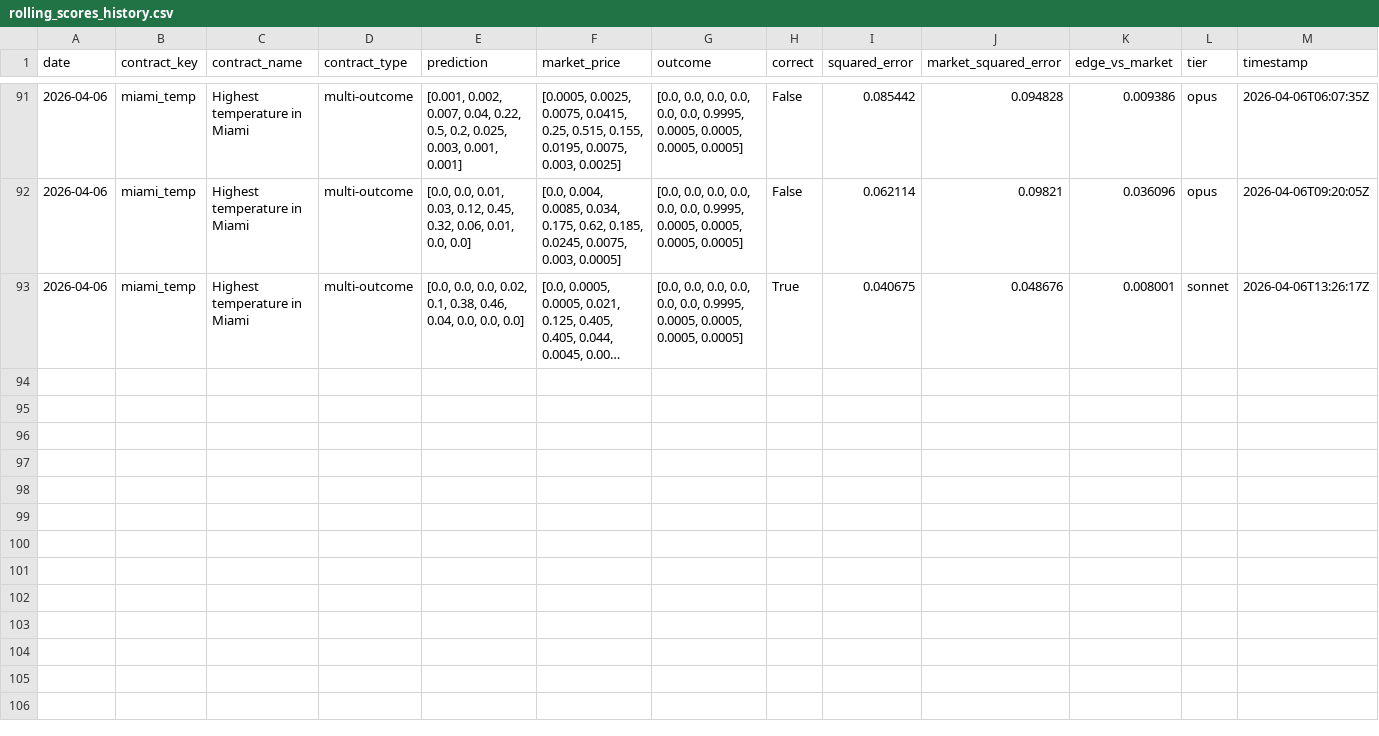
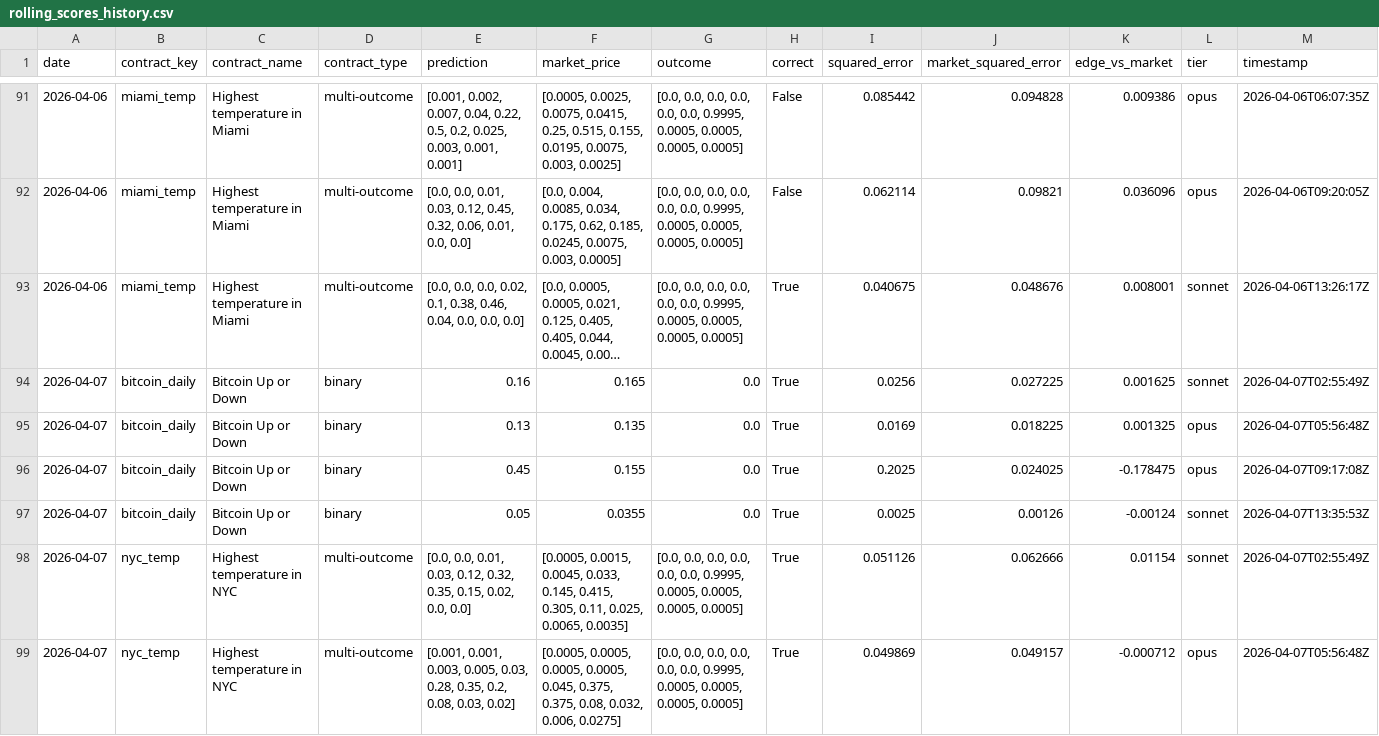
Before and after one commit to pairie-koh/Oracle-Labs-V2, a CSV file: rolling_scores_history.csv, drawn as a sheet; only a part is shown, gaps mark what is left out; long unchanged cells end in …; the diff covers the shown part only; the diff names each change by its address in the sheet, - before the commit and + after, or states it on an @@ line.

```diff
--- a/rolling_scores_history.csv
+++ b/rolling_scores_history.csv
+row 94: 2026-04-07 | bitcoin_daily | Bitcoin Up or Down | binary | 0.16 | 0.165 | 0.0 | True | 0.0256 | 0.027225 | 0.001625 | sonnet | 2026-04-07T02:55:49Z
+row 95: 2026-04-07 | bitcoin_daily | Bitcoin Up or Down | binary | 0.13 | 0.135 | 0.0 | True | 0.0169 | 0.018225 | 0.001325 | opus | 2026-04-07T05:56:48Z
+row 96: 2026-04-07 | bitcoin_daily | Bitcoin Up or Down | binary | 0.45 | 0.155 | 0.0 | True | 0.2025 | 0.024025 | -0.178475 | opus | 2026-04-07T09:17:08Z
+row 97: 2026-04-07 | bitcoin_daily | Bitcoin Up or Down | binary | 0.05 | 0.0355 | 0.0 | True | 0.0025 | 0.00126 | -0.00124 | sonnet | 2026-04-07T13:35:53Z
+row 98: 2026-04-07 | nyc_temp | Highest temperature in NYC | multi-outcome | [0.0, 0.0, 0.01, 0.03, 0.12, 0.32, 0.35, 0.15, 0.02, 0.0, 0.0] | [0.0005, 0.0015, 0.0045, 0.033, 0.145, 0.415, 0.305, 0.11, 0.025, 0.0065, 0.0035] | [0.0, 0.0, 0.0, 0.0, 0.0, 0.0, 0.9995, 0.0005, 0.0005, 0.0005, 0.0005] | True | 0.051126 | 0.062666 | 0.01154 | sonnet | 2026-04-07T02:55:49Z
+row 99: 2026-04-07 | nyc_temp | Highest temperature in NYC | multi-outcome | [0.001, 0.001, 0.003, 0.005, 0.03, 0.28, 0.35, 0.2, 0.08, 0.03, 0.02] | [0.0005, 0.0005, 0.0005, 0.0005, 0.045, 0.375, 0.375, 0.08, 0.032, 0.006, 0.0275] | [0.0, 0.0, 0.0, 0.0, 0.0, 0.0, 0.9995, 0.0005, 0.0005, 0.0005, 0.0005] | True | 0.049869 | 0.049157 | -0.000712 | opus | 2026-04-07T05:56:48Z
```
Also changed, not shown: 6 added rows elsewhere in this file, price_history/prices.csv, scores_history.csv, 22 other files.
